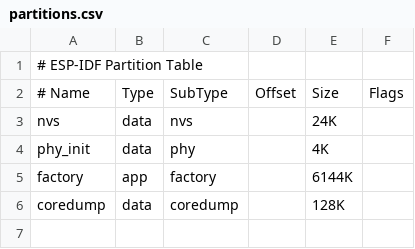
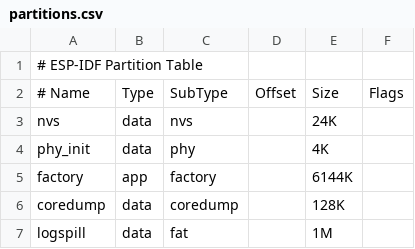
Before and after one commit to oeed/mqtt-garage, a CSV file: partitions.csv, drawn as a sheet; the diff names each change by its address in the sheet, - before the commit and + after, or states it on an @@ line.

```diff
--- a/partitions.csv
+++ b/partitions.csv
+row 7: logspill | data | fat |  | 1M
```
Also changed, not shown: 9 other files.
